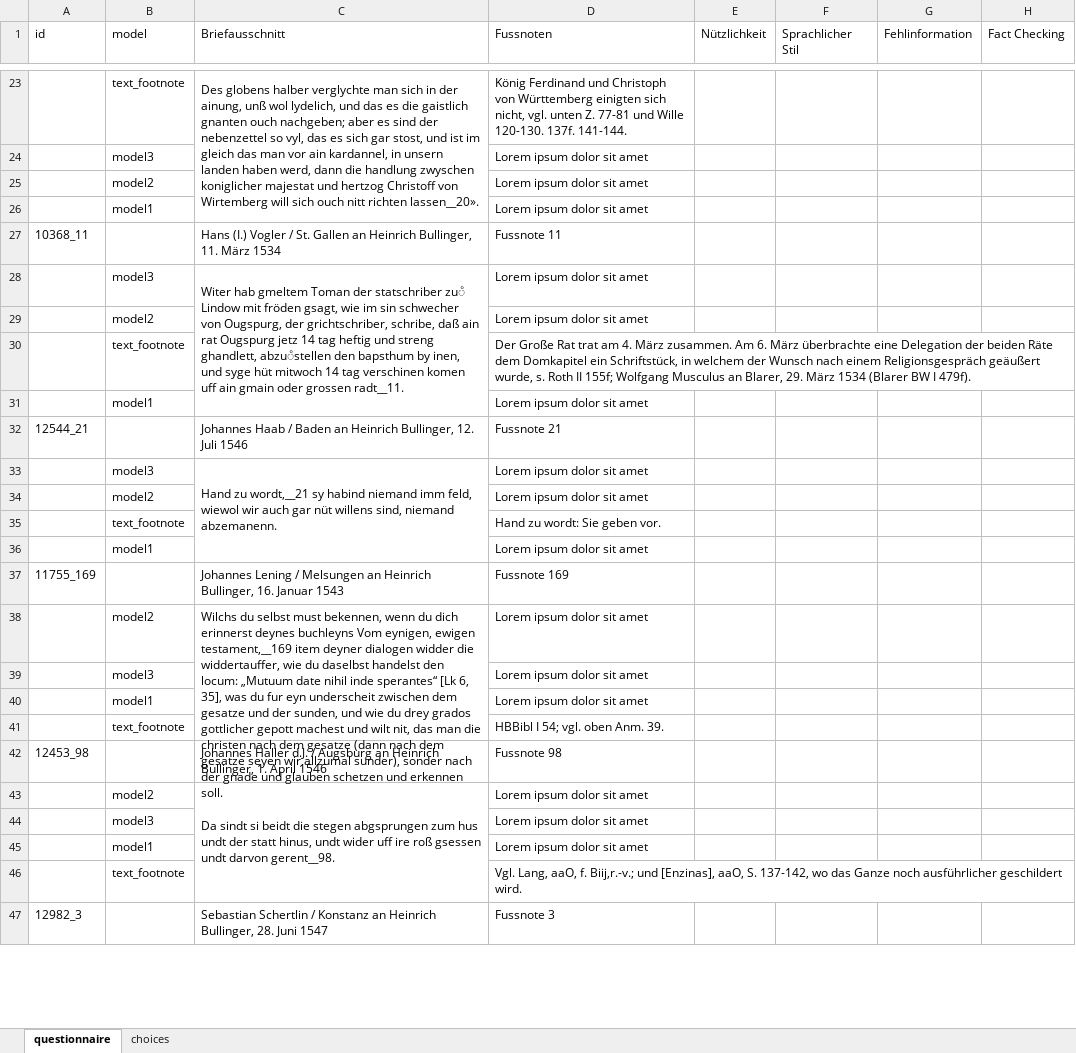
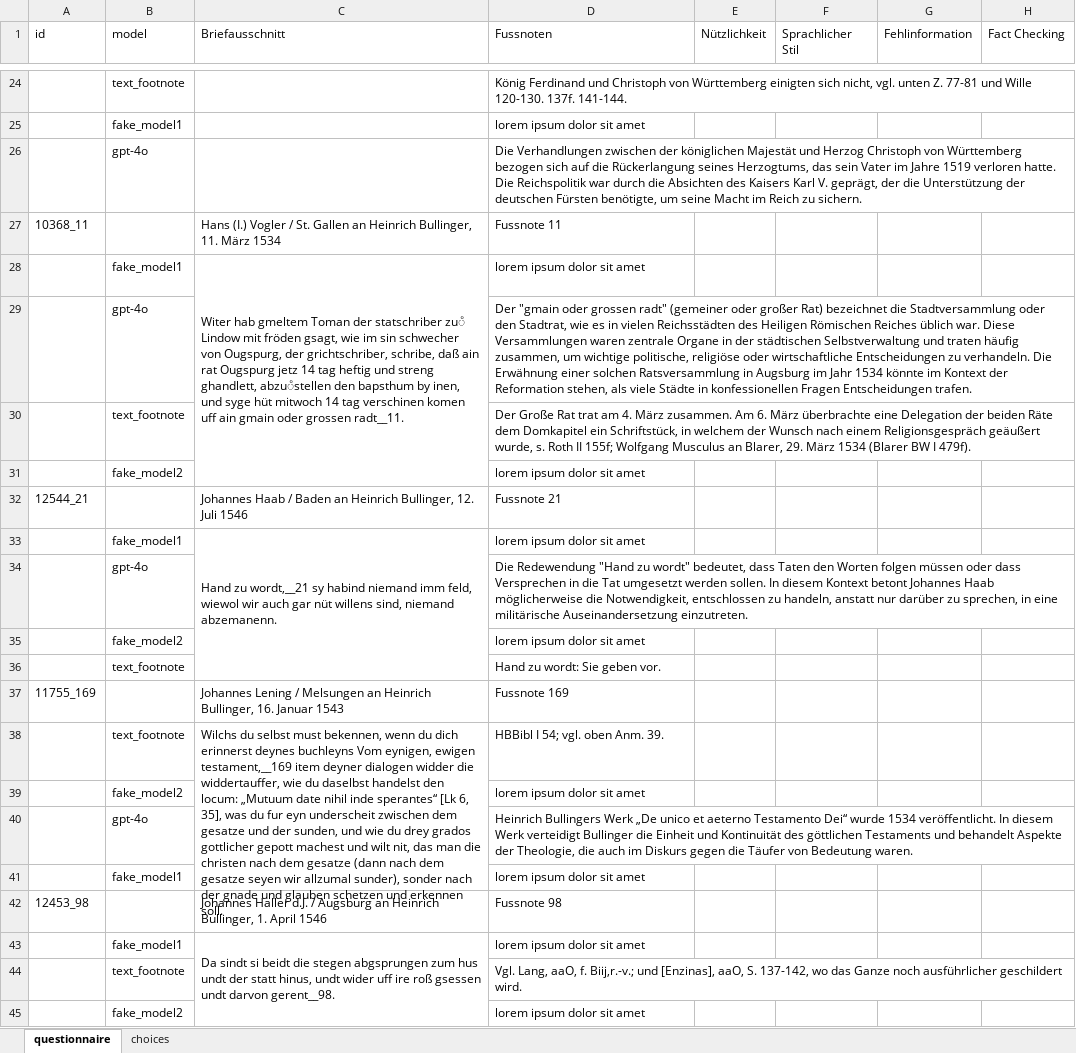
Before and after one commit to Boffl/BullingerDigitalLMFootnotes, an Excel workbook: evaluate/human_eval/evaluation_form_v1.xlsx, sheet questionnaire, drawn as a sheet; only a part is shown, gaps mark what is left out; the shorter side is filled out with more unchanged rows; values as stored, in another font and other column widths than the file's, no cell formats; removed rows and columns are numbered as before the commit, all else as after; the diff covers the shown part only; the diff names each change by its address in the sheet, - before the commit and + after, or states it on an @@ line.

Commit message:
add model responses to human eval sheet, starting with a run of GPT-4

```diff
--- a/evaluate/human_eval/evaluation_form_v1.xlsx (sheet questionnaire)
+++ b/evaluate/human_eval/evaluation_form_v1.xlsx (sheet questionnaire)
-C24 (Briefausschnitt): Des globens halber verglychte man sich in der ainung, unß wol lydelich, und das es die gaistlich gnanten ouch nachgeben; aber es sind der nebenzettel so vyl, das es sich gar stost, und ist im gleich das man vor ain kardannel, in unsern landen haben werd, dann die handlung zwyschen koniglicher majestat und hertzog Christoff von Wirtemberg will sich ouch nitt richten lassen__20».
+C24 (Briefausschnitt): (empty)
-C23:C26 merged
-row 24:  | model3 |  | Lorem ipsum dolor sit amet
-row 25:  | model2 |  | Lorem ipsum dolor sit amet
-row 26:  | model1 |  | Lorem ipsum dolor sit amet
+row 25:  | fake_model1 |  | lorem ipsum dolor sit amet
+row 26:  | gpt-4o |  | Die Verhandlungen zwischen der königlichen Majestät und Herzog Christoph von Württemberg bezogen sich auf die Rückerlangung seines Herzogtums, das sein Vater im Jahre 1519 verloren hatte. Die Reichspolitik war durch die Absichten des Kaisers Karl V. geprägt, der die Unterstützung der deutschen Fürsten benötigte, um seine Macht im Reich zu sichern.
-B28 (model): model3
+B28 (model): fake_model1
-D28 (Fussnoten): Lorem ipsum dolor sit amet
+D28 (Fussnoten): lorem ipsum dolor sit amet
-row 29:  | model2 |  | Lorem ipsum dolor sit amet
+row 29:  | gpt-4o |  | Der "gmain oder grossen radt" (gemeiner oder großer Rat) bezeichnet die Stadtversammlung oder den Stadtrat, wie es in vielen Reichsstädten des Heiligen Römischen Reiches üblich war. Diese Versammlungen waren zentrale Organe in der städtischen Selbstverwaltung und traten häufig zusammen, um wichtige politische, religiöse oder wirtschaftliche Entscheidungen zu verhandeln. Die Erwähnung einer solchen Ratsversammlung in Augsburg im Jahr 1534 könnte im Kontext der Reformation stehen, als viele Städte in konfessionellen Fragen Entscheidungen trafen.
-row 31:  | model1 |  | Lorem ipsum dolor sit amet
+row 31:  | fake_model2 |  | lorem ipsum dolor sit amet
-B33 (model): model3
+B33 (model): fake_model1
-D33 (Fussnoten): Lorem ipsum dolor sit amet
+D33 (Fussnoten): lorem ipsum dolor sit amet
-row 34:  | model2 |  | Lorem ipsum dolor sit amet
+row 34:  | gpt-4o |  | Die Redewendung "Hand zu wordt" bedeutet, dass Taten den Worten folgen müssen oder dass Versprechen in die Tat umgesetzt werden sollen. In diesem Kontext betont Johannes Haab möglicherweise die Notwendigkeit, entschlossen zu handeln, anstatt nur darüber zu sprechen, in eine militärische Auseinandersetzung einzutreten.
+row 35:  | fake_model2 |  | lorem ipsum dolor sit amet
-row 36:  | model1 |  | Lorem ipsum dolor sit amet
-row 38:  | model2 | Wilchs du selbst must bekennen, wenn du dich erinnerst deynes buchleyns Vom eynigen, ewigen testament,__169 item deyner dialogen widder die widdertauffer, wie du daselbst handelst den locum: „Mutuum date nihil inde sperantes“ [Lk 6, 35], was du fur eyn underscheit zwischen dem gesatze und der sunden, und wie du drey grados gottlicher gepott machest und wilt nit, das man die christen nach dem gesatze (dann nach dem gesatze seyen wir allzumal sunder), sonder nach der gnade und glauben schetzen und erkennen soll. | Lorem ipsum dolor sit amet
-row 39:  | model3 |  | Lorem ipsum dolor sit amet
-row 40:  | model1 |  | Lorem ipsum dolor sit amet
-C38 (Briefausschnitt): (empty)
+C38 (Briefausschnitt): Wilchs du selbst must bekennen, wenn du dich erinnerst deynes buchleyns Vom eynigen, ewigen testament,__169 item deyner dialogen widder die widdertauffer, wie du daselbst handelst den locum: „Mutuum date nihil inde sperantes“ [Lk 6, 35], was du fur eyn underscheit zwischen dem gesatze und der sunden, und wie du drey grados gottlicher gepott machest und wilt nit, das man die christen nach dem gesatze (dann nach dem gesatze seyen wir allzumal sunder), sonder nach der gnade und glauben schetzen und erkennen soll.
+C38:C41 merged
+row 39:  | fake_model2 |  | lorem ipsum dolor sit amet
+row 40:  | gpt-4o |  | Heinrich Bullingers Werk „De unico et aeterno Testamento Dei“ wurde 1534 veröffentlicht. In diesem Werk verteidigt Bullinger die Einheit und Kontinuität des göttlichen Testaments und behandelt Aspekte der Theologie, die auch im Diskurs gegen die Täufer von Bedeutung waren.
+row 41:  | fake_model1 |  | lorem ipsum dolor sit amet
-B43 (model): model2
+B43 (model): fake_model1
-D43 (Fussnoten): Lorem ipsum dolor sit amet
+D43 (Fussnoten): lorem ipsum dolor sit amet
-row 44:  | model3 |  | Lorem ipsum dolor sit amet
-row 45:  | model1 |  | Lorem ipsum dolor sit amet
+row 45:  | fake_model2 |  | lorem ipsum dolor sit amet
```
Also changed, not shown: 88 added rows, 86 removed rows, 49 edited cells and merged cells elsewhere in this sheet, cell formats, 3 other files.
